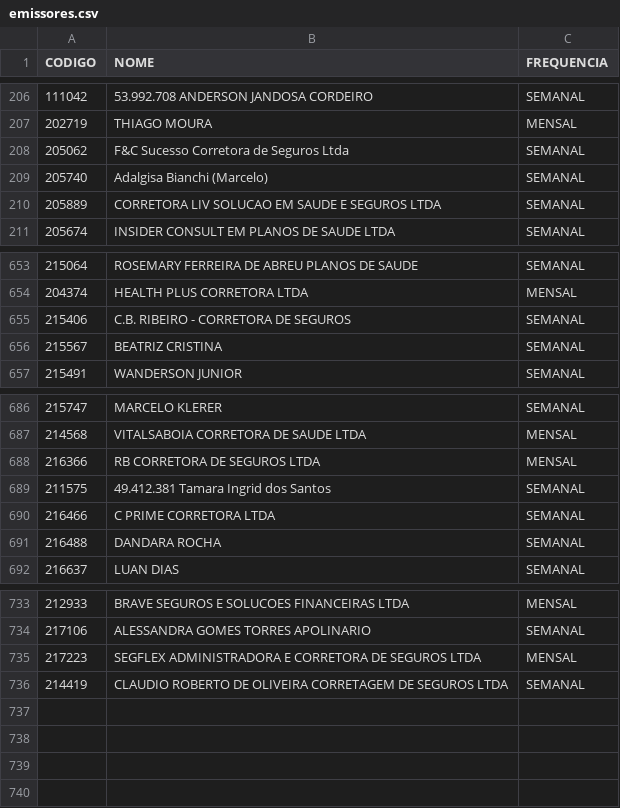
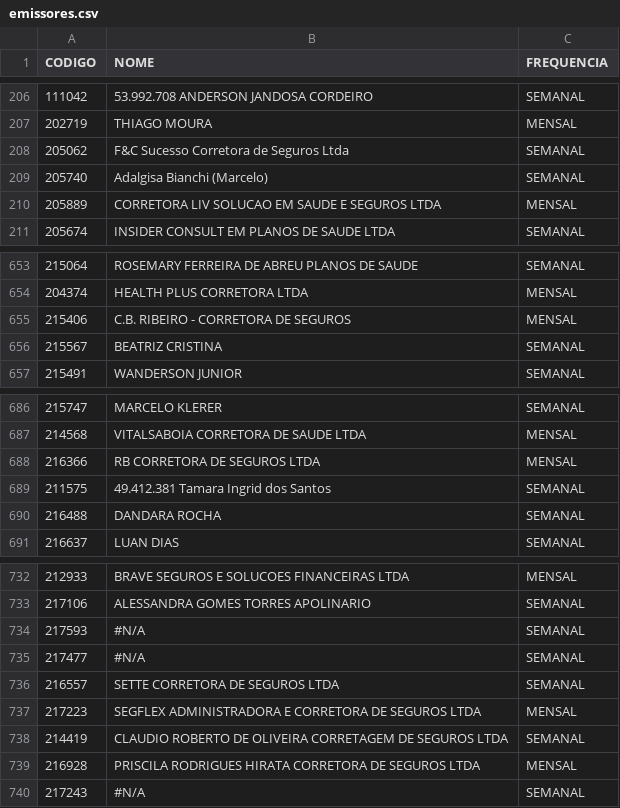
Before and after one commit to hellanysouza-ai/pagamento-affinity, a CSV file: emissores.csv, drawn as a sheet; only a part is shown, gaps mark what is left out.

Commit message:
Add files via upload

```diff
--- a/emissores.csv
+++ b/emissores.csv
@@ -209,3 +209,3 @@
 205740;Adalgisa Bianchi (Marcelo);SEMANAL
-205889;CORRETORA LIV SOLUCAO EM SAUDE E SEGUROS LTDA;SEMANAL
+205889;CORRETORA LIV SOLUCAO EM SAUDE E SEGUROS LTDA;MENSAL
 205674;INSIDER CONSULT EM PLANOS DE SAUDE LTDA;SEMANAL
@@ -654,3 +654,3 @@
 204374;HEALTH PLUS CORRETORA LTDA;MENSAL
-215406;C.B. RIBEIRO - CORRETORA DE SEGUROS;SEMANAL
+215406;C.B. RIBEIRO - CORRETORA DE SEGUROS;MENSAL
 215567;BEATRIZ CRISTINA;SEMANAL
@@ -689,3 +689,2 @@
 211575;49.412.381 Tamara Ingrid dos Santos;SEMANAL
-216466;C PRIME CORRETORA LTDA;SEMANAL
 216488;DANDARA ROCHA;SEMANAL
@@ -734,3 +733,8 @@
 217106;ALESSANDRA GOMES TORRES APOLINARIO;SEMANAL
+217593;#N/A;SEMANAL
+217477;#N/A;SEMANAL
+216557;SETTE CORRETORA DE SEGUROS LTDA;SEMANAL
 217223;SEGFLEX ADMINISTRADORA E CORRETORA DE SEGUROS LTDA;MENSAL
 214419;CLAUDIO ROBERTO DE OLIVEIRA CORRETAGEM DE SEGUROS LTDA;SEMANAL
+216928;PRISCILA RODRIGUES HIRATA CORRETORA DE SEGUROS LTDA;MENSAL
+217243;#N/A;SEMANAL
```
